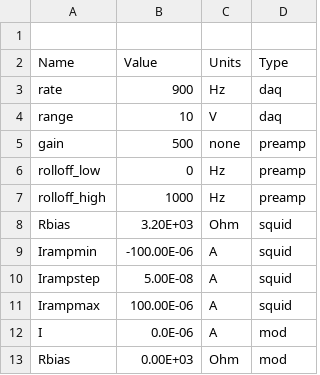
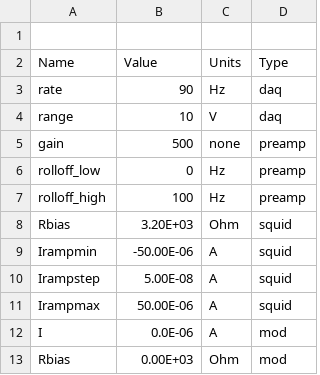
Before and after one commit to nowacklab/Nowack_Lab, a CSV file: SQUID_Testing/Parameters/StarCryo_IV.csv, drawn as a sheet.

```diff
--- a/SQUID_Testing/Parameters/StarCryo_IV.csv
+++ b/SQUID_Testing/Parameters/StarCryo_IV.csv
@@ -2,3 +2,3 @@
 Name,Value,Units,Type
-rate,900,Hz,daq
+rate,90,Hz,daq
 range,10,V,daq
@@ -6,7 +6,7 @@ gain,500,none,preamp
 rolloff_low,0,Hz,preamp
-rolloff_high,1000,Hz,preamp
+rolloff_high,100,Hz,preamp
 Rbias,3.20E+03,Ohm,squid
-Irampmin,-100.00E-06,A,squid
+Irampmin,-50.00E-06,A,squid
 Irampstep,5.00E-08,A,squid
-Irampmax,100.00E-06,A,squid
+Irampmax,50.00E-06,A,squid
 I,0.0E-06,A,mod
```
Also changed, not shown: SQUID_Testing/Parameters/mod_slice_params.csv, 5 other files.
